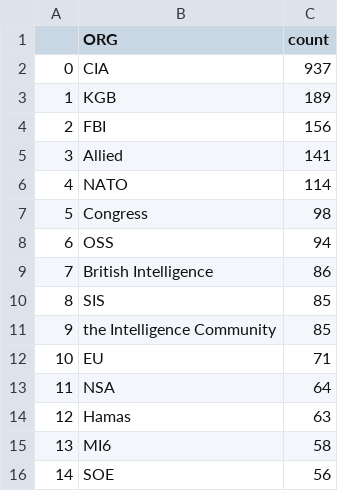
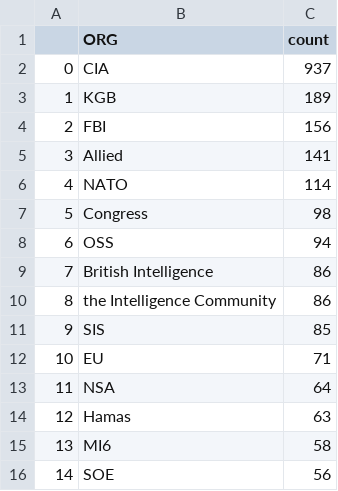
Before and after one commit to yusufaliozkan/clone-zotero-intelligence-bibliography, a CSV file: org.csv, drawn as a sheet.

```diff
--- a/org.csv
+++ b/org.csv
@@ -9,4 +9,4 @@
 7,British Intelligence,86
-8,SIS,85
-9,the Intelligence Community,85
+8,the Intelligence Community,86
+9,SIS,85
 10,EU,71
```
Also changed, not shown: citations.csv, countries.csv, 1 other file.
